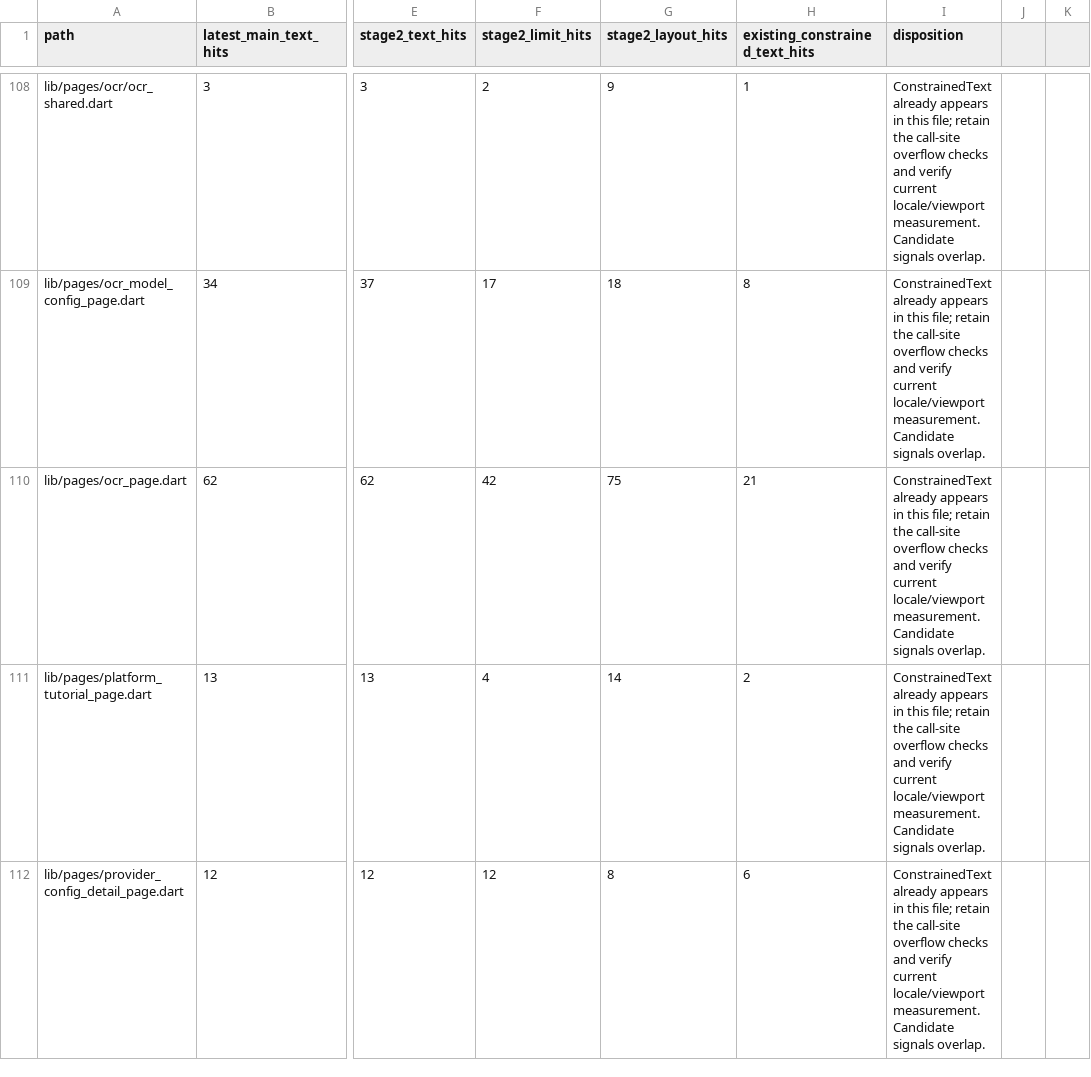
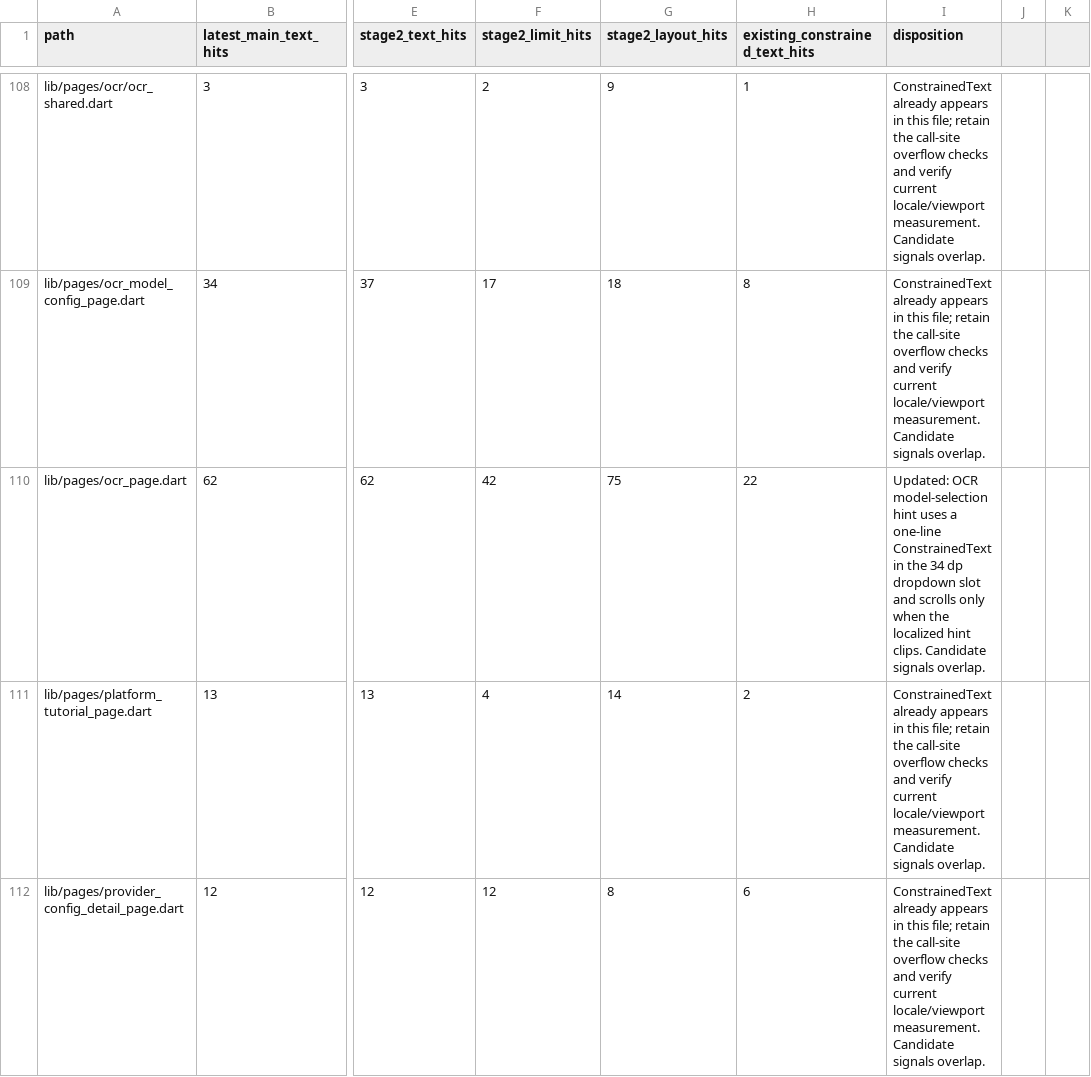
Before and after one commit to JohnXu22786/Stroom, a CSV file: docs/ui-constrained-text-inventory.csv, drawn as a sheet; only a part is shown, gaps mark what is left out; the diff covers the shown part only; the diff names each change by its address in the sheet, - before the commit and + after, or states it on an @@ line.

Commit message:
fix(ui): reveal clipped dropdown hint labels (#1971)

```diff
--- a/docs/ui-constrained-text-inventory.csv
+++ b/docs/ui-constrained-text-inventory.csv
-H110 (existing_constrained_text_hits): 21
+H110 (existing_constrained_text_hits): 22
-I110 (disposition): ConstrainedText already appears in this file; retain the call-site overflow checks and verify current locale/viewport measurement. Candidate signals…
+I110 (disposition): Updated: OCR model-selection hint uses a one-line ConstrainedText in the 34 dp dropdown slot and scrolls only when the localized hint clips. Candidate signals…
```
Also changed, not shown: 2 edited cells elsewhere in this file, 27 other files.
